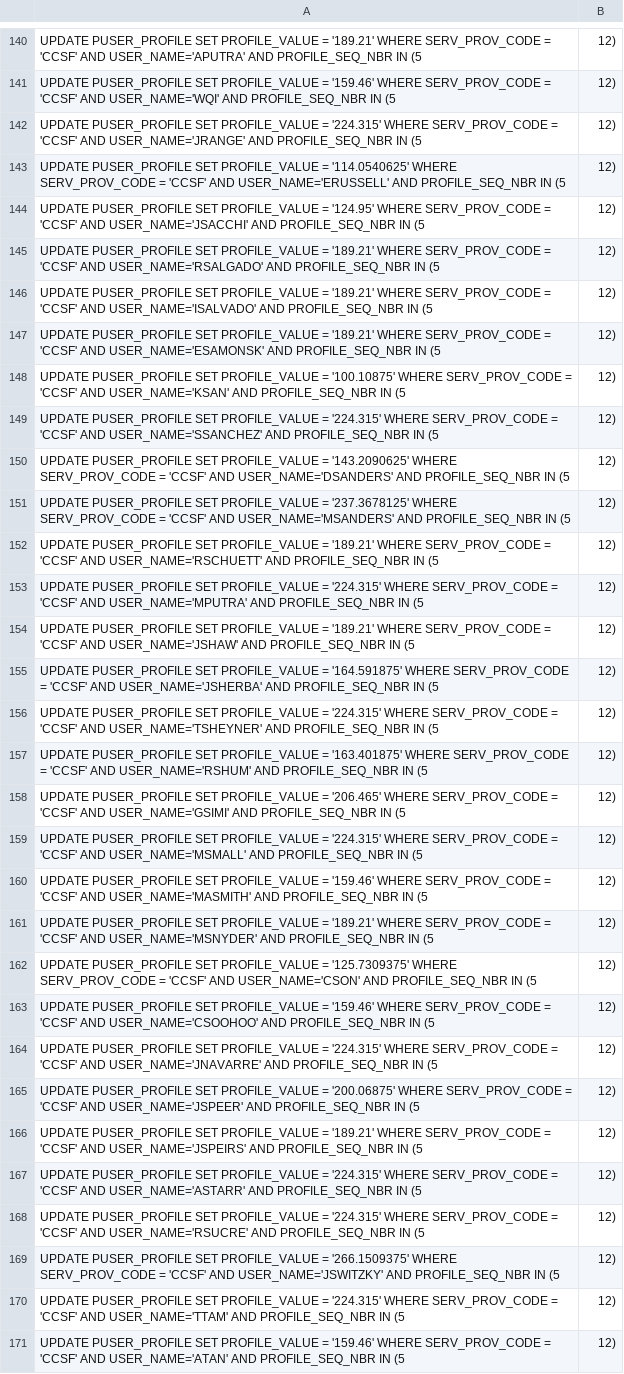
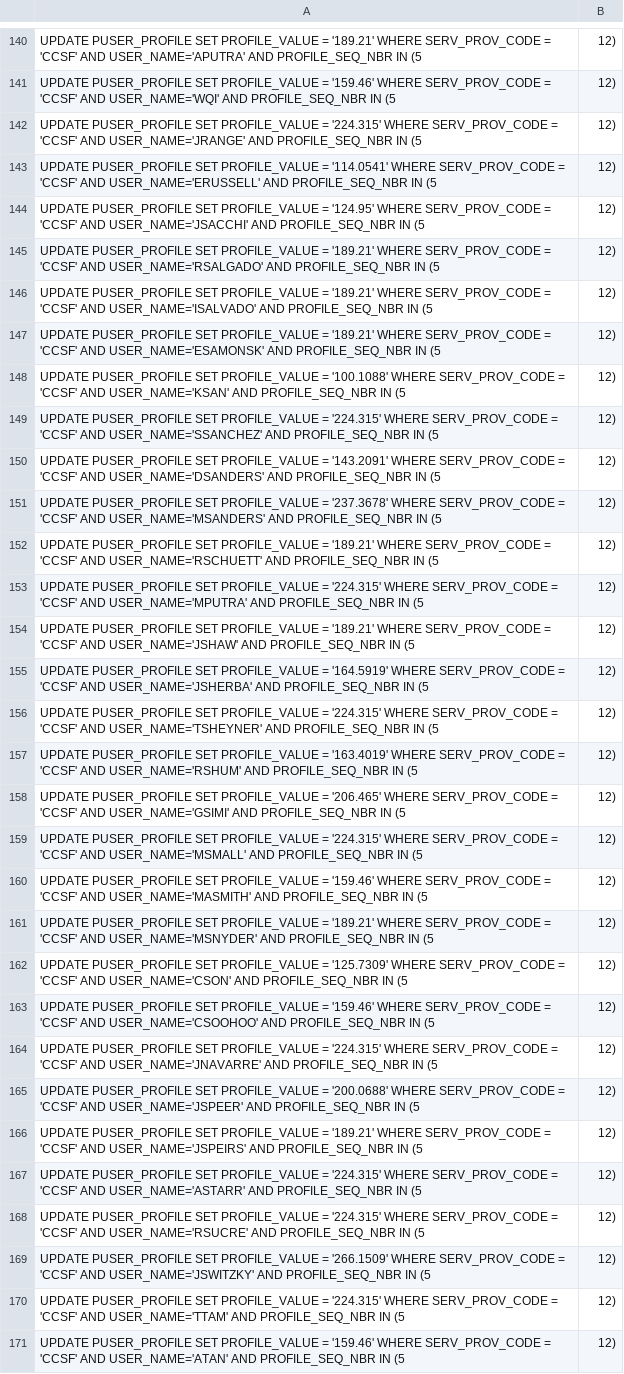
Before and after one commit to ChinnPlan/Accela, a CSV file: Stafffy.csv, drawn as a sheet; only a part is shown, gaps mark what is left out; the diff covers the shown part only.

```diff
--- a/Stafffy.csv
+++ b/Stafffy.csv
@@ -142,3 +142,3 @@ UPDATE PUSER_PROFILE SET PROFILE_VALUE = '159.46' WHERE SERV_PROV_CODE = 'CCSF'
 UPDATE PUSER_PROFILE SET PROFILE_VALUE = '224.315' WHERE SERV_PROV_CODE = 'CCSF' AND USER_NAME='JRANGE' AND PROFILE_SEQ_NBR IN (5, 12)
-UPDATE PUSER_PROFILE SET PROFILE_VALUE = '114.0540625' WHERE SERV_PROV_CODE = 'CCSF' AND USER_NAME='ERUSSELL' AND PROFILE_SEQ_NBR IN (5, 12)
+UPDATE PUSER_PROFILE SET PROFILE_VALUE = '114.0541' WHERE SERV_PROV_CODE = 'CCSF' AND USER_NAME='ERUSSELL' AND PROFILE_SEQ_NBR IN (5, 12)
 UPDATE PUSER_PROFILE SET PROFILE_VALUE = '124.95' WHERE SERV_PROV_CODE = 'CCSF' AND USER_NAME='JSACCHI' AND PROFILE_SEQ_NBR IN (5, 12)
@@ -147,6 +147,6 @@ UPDATE PUSER_PROFILE SET PROFILE_VALUE = '189.21' WHERE SERV_PROV_CODE = 'CCSF'
 UPDATE PUSER_PROFILE SET PROFILE_VALUE = '189.21' WHERE SERV_PROV_CODE = 'CCSF' AND USER_NAME='ESAMONSK' AND PROFILE_SEQ_NBR IN (5, 12)
-UPDATE PUSER_PROFILE SET PROFILE_VALUE = '100.10875' WHERE SERV_PROV_CODE = 'CCSF' AND USER_NAME='KSAN' AND PROFILE_SEQ_NBR IN (5, 12)
+UPDATE PUSER_PROFILE SET PROFILE_VALUE = '100.1088' WHERE SERV_PROV_CODE = 'CCSF' AND USER_NAME='KSAN' AND PROFILE_SEQ_NBR IN (5, 12)
 UPDATE PUSER_PROFILE SET PROFILE_VALUE = '224.315' WHERE SERV_PROV_CODE = 'CCSF' AND USER_NAME='SSANCHEZ' AND PROFILE_SEQ_NBR IN (5, 12)
-UPDATE PUSER_PROFILE SET PROFILE_VALUE = '143.2090625' WHERE SERV_PROV_CODE = 'CCSF' AND USER_NAME='DSANDERS' AND PROFILE_SEQ_NBR IN (5, 12)
-UPDATE PUSER_PROFILE SET PROFILE_VALUE = '237.3678125' WHERE SERV_PROV_CODE = 'CCSF' AND USER_NAME='MSANDERS' AND PROFILE_SEQ_NBR IN (5, 12)
+UPDATE PUSER_PROFILE SET PROFILE_VALUE = '143.2091' WHERE SERV_PROV_CODE = 'CCSF' AND USER_NAME='DSANDERS' AND PROFILE_SEQ_NBR IN (5, 12)
+UPDATE PUSER_PROFILE SET PROFILE_VALUE = '237.3678' WHERE SERV_PROV_CODE = 'CCSF' AND USER_NAME='MSANDERS' AND PROFILE_SEQ_NBR IN (5, 12)
 UPDATE PUSER_PROFILE SET PROFILE_VALUE = '189.21' WHERE SERV_PROV_CODE = 'CCSF' AND USER_NAME='RSCHUETT' AND PROFILE_SEQ_NBR IN (5, 12)
@@ -154,5 +154,5 @@ UPDATE PUSER_PROFILE SET PROFILE_VALUE = '224.315' WHERE SERV_PROV_CODE = 'CCSF'
 UPDATE PUSER_PROFILE SET PROFILE_VALUE = '189.21' WHERE SERV_PROV_CODE = 'CCSF' AND USER_NAME='JSHAW' AND PROFILE_SEQ_NBR IN (5, 12)
-UPDATE PUSER_PROFILE SET PROFILE_VALUE = '164.591875' WHERE SERV_PROV_CODE = 'CCSF' AND USER_NAME='JSHERBA' AND PROFILE_SEQ_NBR IN (5, 12)
+UPDATE PUSER_PROFILE SET PROFILE_VALUE = '164.5919' WHERE SERV_PROV_CODE = 'CCSF' AND USER_NAME='JSHERBA' AND PROFILE_SEQ_NBR IN (5, 12)
 UPDATE PUSER_PROFILE SET PROFILE_VALUE = '224.315' WHERE SERV_PROV_CODE = 'CCSF' AND USER_NAME='TSHEYNER' AND PROFILE_SEQ_NBR IN (5, 12)
-UPDATE PUSER_PROFILE SET PROFILE_VALUE = '163.401875' WHERE SERV_PROV_CODE = 'CCSF' AND USER_NAME='RSHUM' AND PROFILE_SEQ_NBR IN (5, 12)
+UPDATE PUSER_PROFILE SET PROFILE_VALUE = '163.4019' WHERE SERV_PROV_CODE = 'CCSF' AND USER_NAME='RSHUM' AND PROFILE_SEQ_NBR IN (5, 12)
 UPDATE PUSER_PROFILE SET PROFILE_VALUE = '206.465' WHERE SERV_PROV_CODE = 'CCSF' AND USER_NAME='GSIMI' AND PROFILE_SEQ_NBR IN (5, 12)
@@ -161,6 +161,6 @@ UPDATE PUSER_PROFILE SET PROFILE_VALUE = '159.46' WHERE SERV_PROV_CODE = 'CCSF'
 UPDATE PUSER_PROFILE SET PROFILE_VALUE = '189.21' WHERE SERV_PROV_CODE = 'CCSF' AND USER_NAME='MSNYDER' AND PROFILE_SEQ_NBR IN (5, 12)
-UPDATE PUSER_PROFILE SET PROFILE_VALUE = '125.7309375' WHERE SERV_PROV_CODE = 'CCSF' AND USER_NAME='CSON' AND PROFILE_SEQ_NBR IN (5, 12)
+UPDATE PUSER_PROFILE SET PROFILE_VALUE = '125.7309' WHERE SERV_PROV_CODE = 'CCSF' AND USER_NAME='CSON' AND PROFILE_SEQ_NBR IN (5, 12)
 UPDATE PUSER_PROFILE SET PROFILE_VALUE = '159.46' WHERE SERV_PROV_CODE = 'CCSF' AND USER_NAME='CSOOHOO' AND PROFILE_SEQ_NBR IN (5, 12)
 UPDATE PUSER_PROFILE SET PROFILE_VALUE = '224.315' WHERE SERV_PROV_CODE = 'CCSF' AND USER_NAME='JNAVARRE' AND PROFILE_SEQ_NBR IN (5, 12)
-UPDATE PUSER_PROFILE SET PROFILE_VALUE = '200.06875' WHERE SERV_PROV_CODE = 'CCSF' AND USER_NAME='JSPEER' AND PROFILE_SEQ_NBR IN (5, 12)
+UPDATE PUSER_PROFILE SET PROFILE_VALUE = '200.0688' WHERE SERV_PROV_CODE = 'CCSF' AND USER_NAME='JSPEER' AND PROFILE_SEQ_NBR IN (5, 12)
 UPDATE PUSER_PROFILE SET PROFILE_VALUE = '189.21' WHERE SERV_PROV_CODE = 'CCSF' AND USER_NAME='JSPEIRS' AND PROFILE_SEQ_NBR IN (5, 12)
@@ -168,3 +168,3 @@ UPDATE PUSER_PROFILE SET PROFILE_VALUE = '224.315' WHERE SERV_PROV_CODE = 'CCSF'
 UPDATE PUSER_PROFILE SET PROFILE_VALUE = '224.315' WHERE SERV_PROV_CODE = 'CCSF' AND USER_NAME='RSUCRE' AND PROFILE_SEQ_NBR IN (5, 12)
-UPDATE PUSER_PROFILE SET PROFILE_VALUE = '266.1509375' WHERE SERV_PROV_CODE = 'CCSF' AND USER_NAME='JSWITZKY' AND PROFILE_SEQ_NBR IN (5, 12)
+UPDATE PUSER_PROFILE SET PROFILE_VALUE = '266.1509' WHERE SERV_PROV_CODE = 'CCSF' AND USER_NAME='JSWITZKY' AND PROFILE_SEQ_NBR IN (5, 12)
 UPDATE PUSER_PROFILE SET PROFILE_VALUE = '224.315' WHERE SERV_PROV_CODE = 'CCSF' AND USER_NAME='TTAM' AND PROFILE_SEQ_NBR IN (5, 12)
```
Also changed, not shown: 105 edited cells elsewhere in this file.
